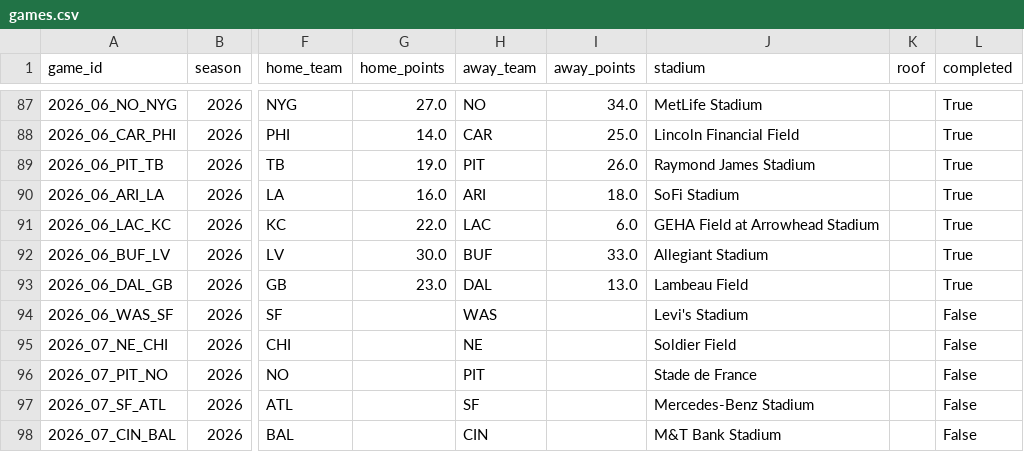
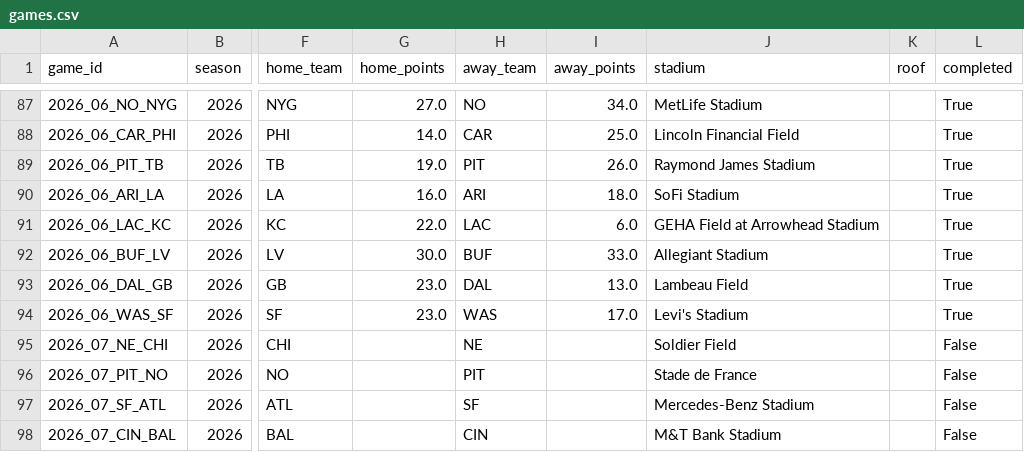
Before and after one commit to vladk-III/NFL-Football, a CSV file: data/games.csv, drawn as a sheet; only a part is shown, gaps mark what is left out; the diff names each change by its address in the sheet, - before the commit and + after, or states it on an @@ line.

Commit message:
data: auto snapshot —  wk [2026-10-20]

```diff
--- a/data/games.csv
+++ b/data/games.csv
-G94 (home_points): (empty)
+G94 (home_points): 23.0
-I94 (away_points): (empty)
+I94 (away_points): 17.0
-L94 (completed): False
+L94 (completed): True
```
Also changed, not shown: data/weather.csv.
